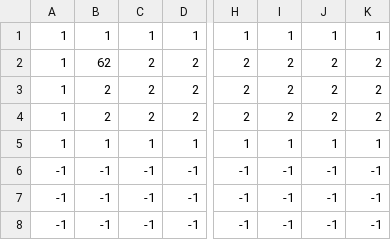
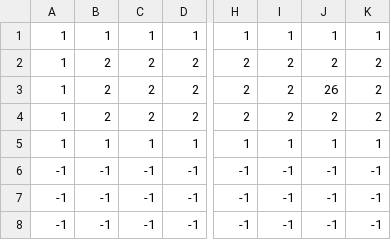
Before and after one commit to LuCCaRiO/PyGameJam_22, a CSV file: lvls/Level6.csv, drawn as a sheet; only a part is shown, gaps mark what is left out; the diff names each change by its address in the sheet, - before the commit and + after, or states it on an @@ line.

```diff
--- a/lvls/Level6.csv
+++ b/lvls/Level6.csv
-B2: 62
+B2: 2
-J3: 2
+J3: 26
```
Also changed, not shown: 10 other files.
